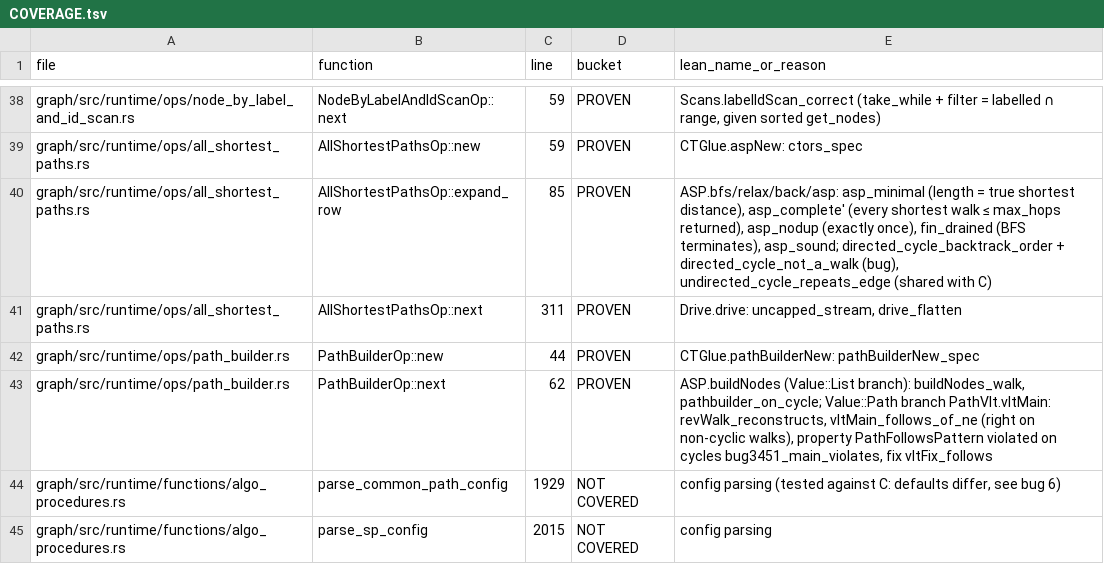
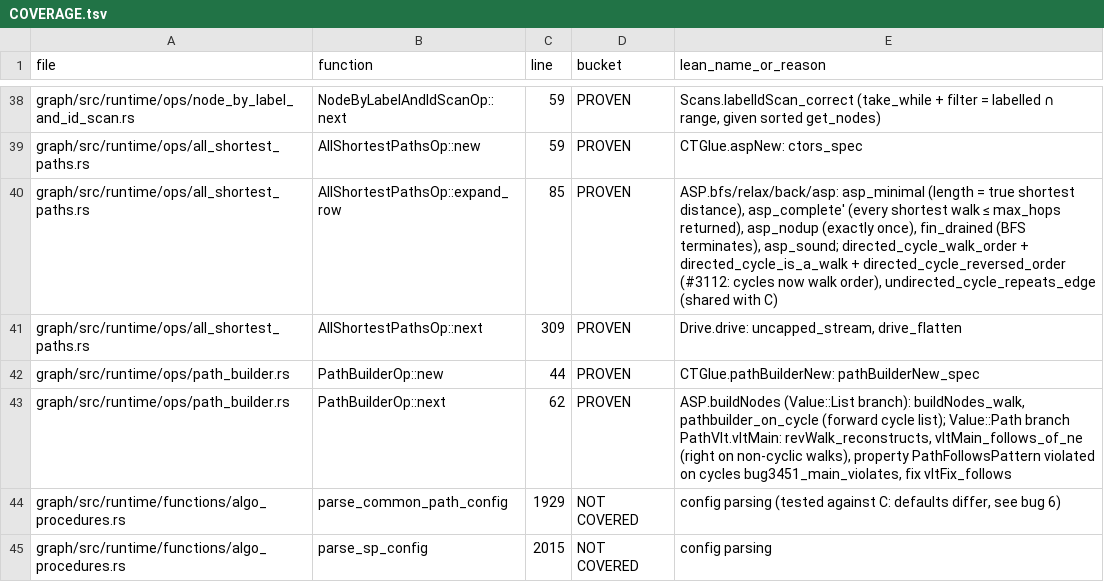
Before and after one commit to FalkorDB/FalkorDB, a TSV file: proofs/ops_traverse/COVERAGE.tsv, drawn as a sheet; only a part is shown, gaps mark what is left out.

```diff
--- a/proofs/ops_traverse/COVERAGE.tsv
+++ b/proofs/ops_traverse/COVERAGE.tsv
@@ -39,6 +39,6 @@ graph/src/runtime/ops/node_by_label_and_id_scan.rs	NodeByLabelAndIdScanOp::next
 graph/src/runtime/ops/all_shortest_paths.rs	AllShortestPathsOp::new	59	PROVEN	CTGlue.aspNew: ctors_spec
-graph/src/runtime/ops/all_shortest_paths.rs	AllShortestPathsOp::expand_row	85	PROVEN	ASP.bfs/relax/back/asp: asp_minimal (length = true shortest distance), asp_complete' (every shortest walk ≤ max_hops returned), asp_nodup (exactly once), fin_drained (BFS terminates), asp_sound; directed_cycle_backtrack_order + directed_cycle_not_a_walk (bug), undirected_cycle_repeats_edge (shared with C)
-graph/src/runtime/ops/all_shortest_paths.rs	AllShortestPathsOp::next	311	PROVEN	Drive.drive: uncapped_stream, drive_flatten
+graph/src/runtime/ops/all_shortest_paths.rs	AllShortestPathsOp::expand_row	85	PROVEN	ASP.bfs/relax/back/asp: asp_minimal (length = true shortest distance), asp_complete' (every shortest walk ≤ max_hops returned), asp_nodup (exactly once), fin_drained (BFS terminates), asp_sound; directed_cycle_walk_order + directed_cycle_is_a_walk + directed_cycle_reversed_order (#3112: cycles now walk order), undirected_cycle_repeats_edge (shared with C)
+graph/src/runtime/ops/all_shortest_paths.rs	AllShortestPathsOp::next	309	PROVEN	Drive.drive: uncapped_stream, drive_flatten
 graph/src/runtime/ops/path_builder.rs	PathBuilderOp::new	44	PROVEN	CTGlue.pathBuilderNew: pathBuilderNew_spec
-graph/src/runtime/ops/path_builder.rs	PathBuilderOp::next	62	PROVEN	ASP.buildNodes (Value::List branch): buildNodes_walk, pathbuilder_on_cycle; Value::Path branch PathVlt.vltMain: revWalk_reconstructs, vltMain_follows_of_ne (right on non-cyclic walks), property PathFollowsPattern violated on cycles bug3451_main_violates, fix vltFix_follows
+graph/src/runtime/ops/path_builder.rs	PathBuilderOp::next	62	PROVEN	ASP.buildNodes (Value::List branch): buildNodes_walk, pathbuilder_on_cycle (forward cycle list); Value::Path branch PathVlt.vltMain: revWalk_reconstructs, vltMain_follows_of_ne (right on non-cyclic walks), property PathFollowsPattern violated on cycles bug3451_main_violates, fix vltFix_follows
 graph/src/runtime/functions/algo_procedures.rs	parse_common_path_config	1929	NOT COVERED	config parsing (tested against C: defaults differ, see bug 6)
```
Also changed, not shown: proofs/algo_udf/COVERAGE.tsv, proofs/lexer/COVERAGE.tsv, 13 other files.
